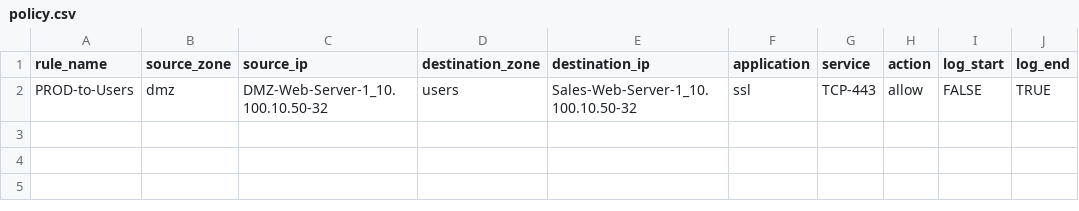
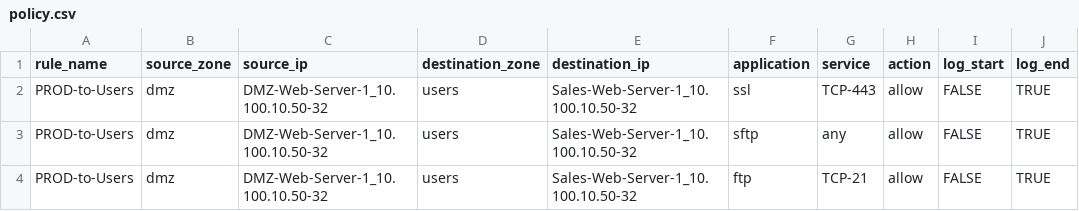
Before and after one commit to EyeoNBlast/ansible.playbooks.awx.latest, a CSV file: Palo-Alto Playbooks/csv/policy.csv, drawn as a sheet; the diff names each change by its address in the sheet, - before the commit and + after, or states it on an @@ line.

Commit message:
updated

```diff
--- a/Palo-Alto Playbooks/csv/policy.csv
+++ b/Palo-Alto Playbooks/csv/policy.csv
+row 3: PROD-to-Users | dmz | DMZ-Web-Server-1_10.100.10.50-32 | users | Sales-Web-Server-1_10.100.10.50-32 | sftp | any | allow | FALSE | TRUE
+row 4: PROD-to-Users | dmz | DMZ-Web-Server-1_10.100.10.50-32 | users | Sales-Web-Server-1_10.100.10.50-32 | ftp | TCP-21 | allow | FALSE | TRUE
```
